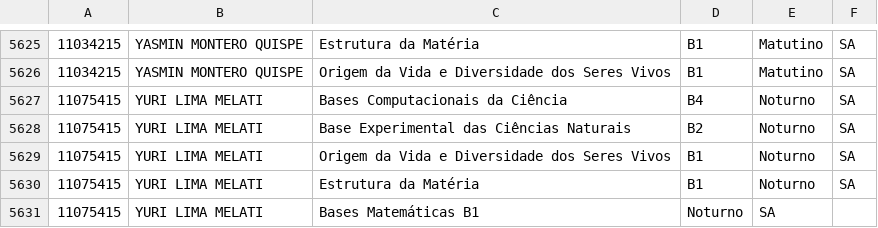
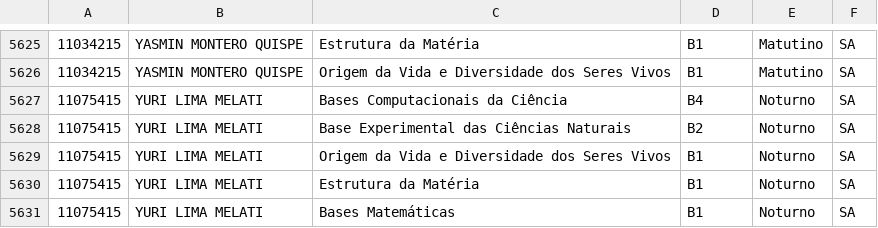
Before and after one commit to ufabc-me/calendario, a CSV file: original_data/2015.2/turmas_ingressantes_sa_2015.2.csv, drawn as a sheet; only a part is shown, gaps mark what is left out.

Commit message:
fix virgula

```diff
--- a/original_data/2015.2/turmas_ingressantes_sa_2015.2.csv
+++ b/original_data/2015.2/turmas_ingressantes_sa_2015.2.csv
@@ -5630,2 +5630,2 @@
 11075415,YURI LIMA MELATI,Estrutura da Matéria,B1,Noturno,SA
-11075415,YURI LIMA MELATI,Bases Matemáticas B1,Noturno,SA
+11075415,YURI LIMA MELATI,Bases Matemáticas,B1,Noturno,SA
```
